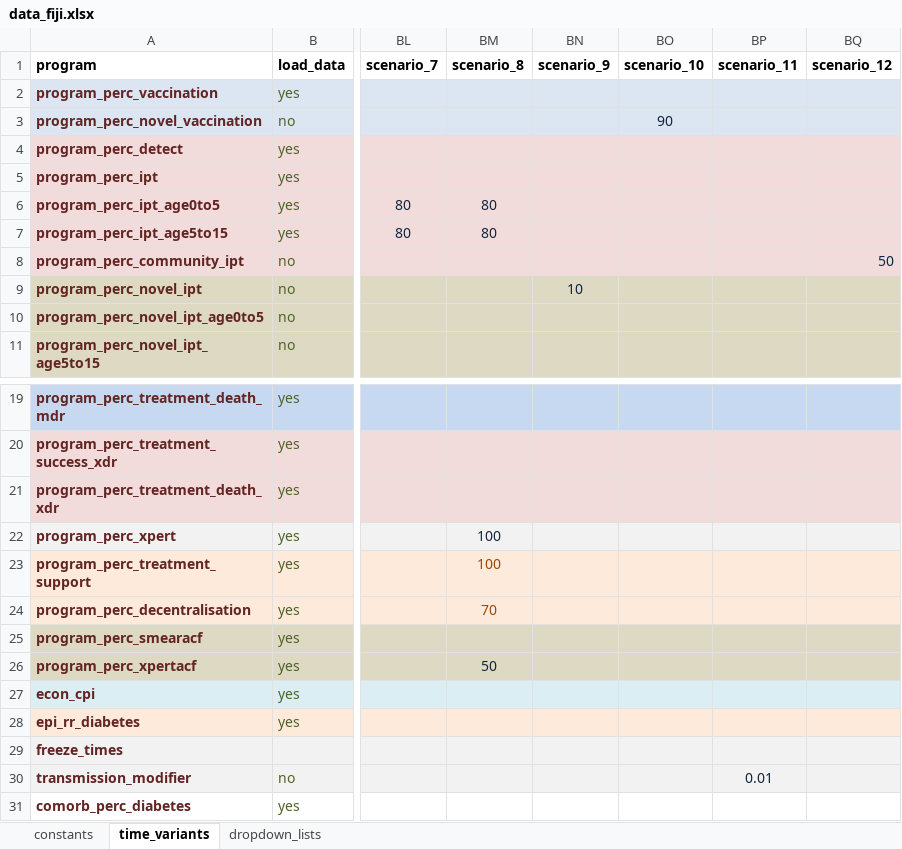
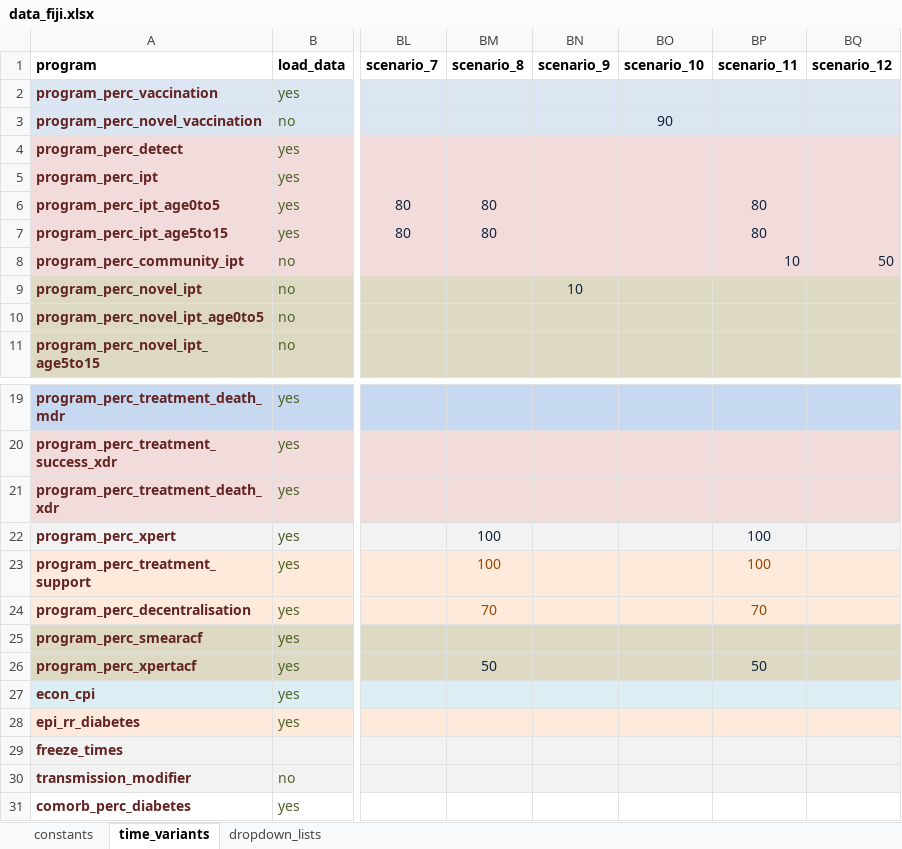
Before and after one commit to monash-emu/AuTuMN, an Excel workbook: autumn/xls/data_fiji.xlsx, sheet time_variants, drawn as a sheet; only a part is shown, gaps mark what is left out; values as stored, in another font and other column widths than the file's, no borders; the diff names each change by its address in the sheet, - before the commit and + after, or states it on an @@ line.

Commit message:
update of data_Fiji.xlsx
changed the default for diabetes. Non-diabetes default runs a bit high,
needs recallibration. some changes to the new population wide LTBI

```diff
--- a/autumn/xls/data_fiji.xlsx (sheet time_variants)
+++ b/autumn/xls/data_fiji.xlsx (sheet time_variants)
-BP6:BP7: (empty)
+BP6:BP7: 80
-BP8: (empty)
+BP8: 10
-BP22:BP23: (empty)
+BP22:BP23: 100
-BP24: (empty)
+BP24: 70
-BP26: (empty)
+BP26: 50
-BP30: 0.01
+BP30: (empty)
```
Also changed, not shown: sheet constants.
